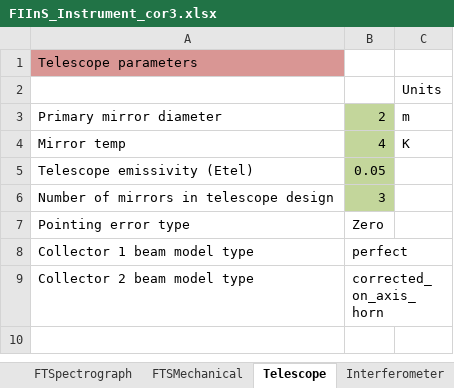
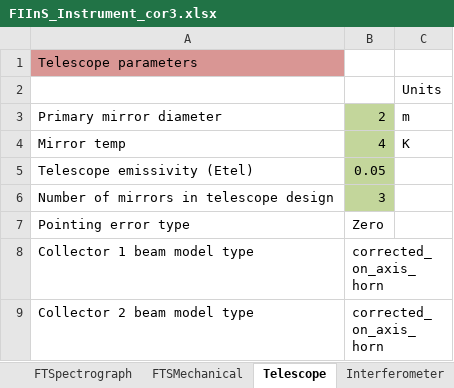
Before and after one commit to handofkwll/fisica, an Excel workbook: excel/FIInS_Instrument_cor3.xlsx, sheet Telescope, drawn as a sheet; values as stored, in another font and other column widths than the file's, no borders; the diff names each change by its address in the sheet, - before the commit and + after, or states it on an @@ line.

```diff
--- a/excel/FIInS_Instrument_cor3.xlsx (sheet Telescope)
+++ b/excel/FIInS_Instrument_cor3.xlsx (sheet Telescope)
-B8: perfect
+B8: corrected_on_axis_horn
```
Also changed, not shown: sheet SimulatorControl, sheet Detectors, 13 other files.
